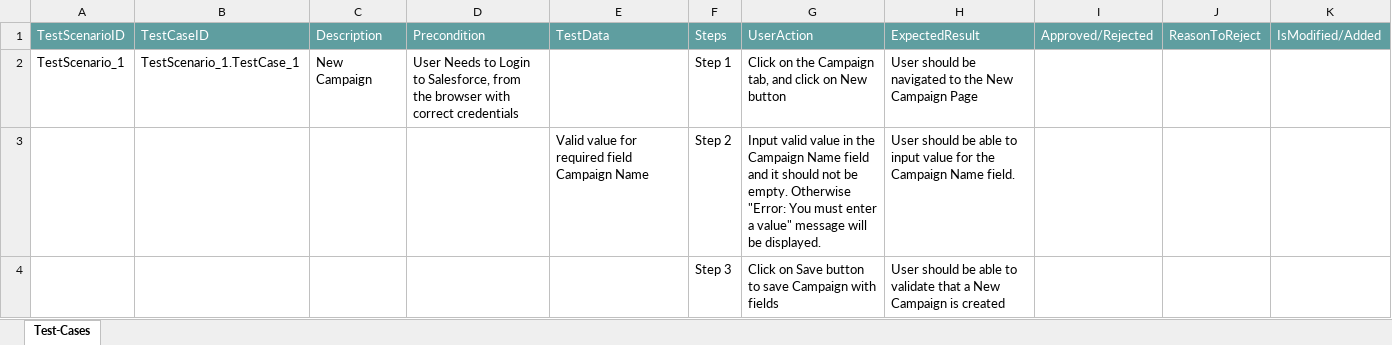
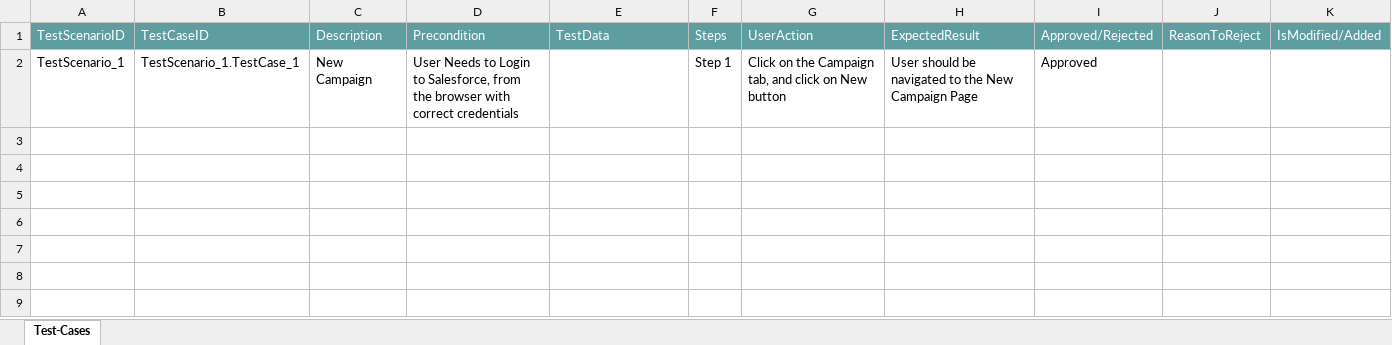
Before and after one commit to ShaikMohamedIrfan/IPtest1, an Excel workbook: viewCamp.xlsx, sheet Test-Cases, drawn as a sheet; values as stored, in another font and other column widths than the file's, no borders; table styles not drawn; the diff names each change by its address in the sheet, - before the commit and + after, or states it on an @@ line.

Commit message:
Add files via upload

```diff
--- a/viewCamp.xlsx (sheet Test-Cases)
+++ b/viewCamp.xlsx (sheet Test-Cases)
-I2: (empty)
+I2: Approved
@@ row 3 hidden:  |  |  |  | Valid value for required field Campaign Name | Step 2 | Input valid value in the Campaign Name field and it should not be empty. Otherwise "Error: You must enter a value" message will be displayed. | User should be able to input value for the Campaign Name field. @@
@@ row 4 hidden:  |  |  |  |  | Step 3 | Click on Save button to save Campaign with fields | User should be able to validate that a New Campaign is created @@
```
